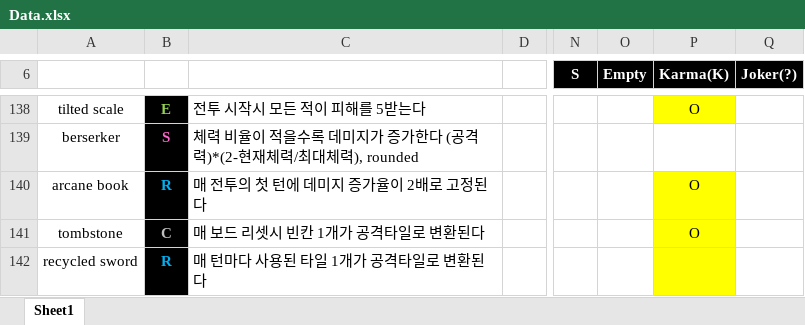
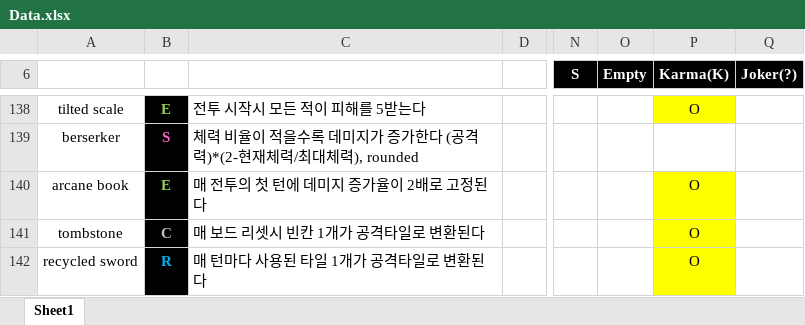
Before and after one commit to blueSparrow2000/DiceGame, an Excel workbook: Data.xlsx, sheet Sheet1, drawn as a sheet; only a part is shown, gaps mark what is left out; values as stored, in another font and other column widths than the file's, no borders; the diff covers the shown part only; the diff names each change by its address in the sheet, - before the commit and + after, or states it on an @@ line.

```diff
--- a/Data.xlsx (sheet Sheet1)
+++ b/Data.xlsx (sheet Sheet1)
-B140: R
+B140: E
-B140 text colour: #00B0F0
+B140 text colour: #92D050
-P142 (Karma(K)): (empty)
+P142 (Karma(K)): O
```
Also changed, not shown: 1 added row, 1 removed row, 6 edited cells and cell formats elsewhere in this sheet, 17 other files.
